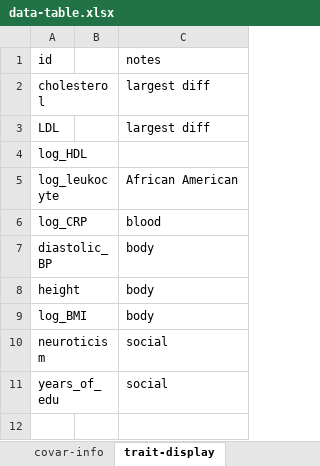
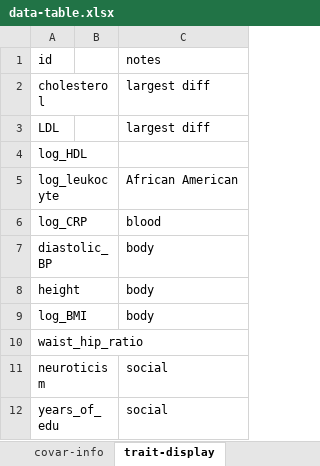
Before and after one commit to KangchengHou/calpred-manuscript, an Excel workbook: experiments/r2-diff/data-table.xlsx, sheet trait-display, drawn as a sheet; values as stored, in another font and other column widths than the file's, no borders; the diff names each change by its address in the sheet, - before the commit and + after, or states it on an @@ line.

```diff
--- a/experiments/r2-diff/data-table.xlsx (sheet trait-display)
+++ b/experiments/r2-diff/data-table.xlsx (sheet trait-display)
+row 10: waist_hip_ratio
```
Also changed, not shown: 8 other files.
